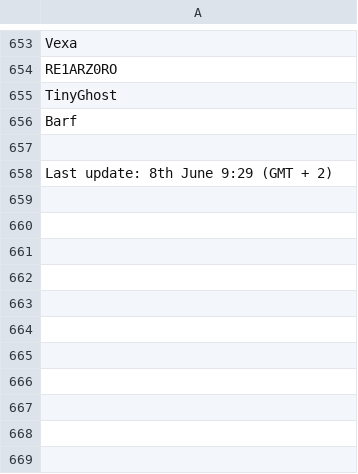
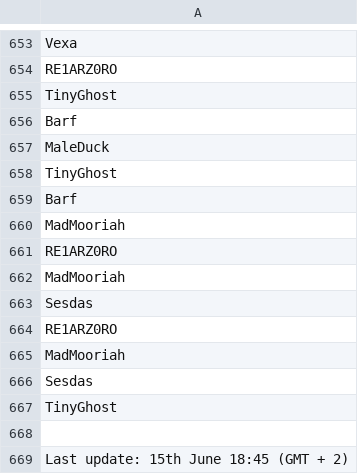
Before and after one commit to accountGithoob/Guild_program, a CSV file: files/Raid_contributions.csv, drawn as a sheet; only a part is shown, gaps mark what is left out.

```diff
--- a/files/Raid_contributions.csv
+++ b/files/Raid_contributions.csv
@@ -656,3 +656,14 @@ TinyGhost
 Barf
+MaleDuck
+TinyGhost
+Barf
+MadMooriah
+RE1ARZ0RO
+MadMooriah
+Sesdas
+RE1ARZ0RO
+MadMooriah
+Sesdas
+TinyGhost
 
-Last update:  8th June 9:29 (GMT + 2)
+Last update: 15th June 18:45 (GMT + 2)
```
Also changed, not shown: files/Challenge_contributions.csv, files/Deposited_items.csv, 6 other files.
